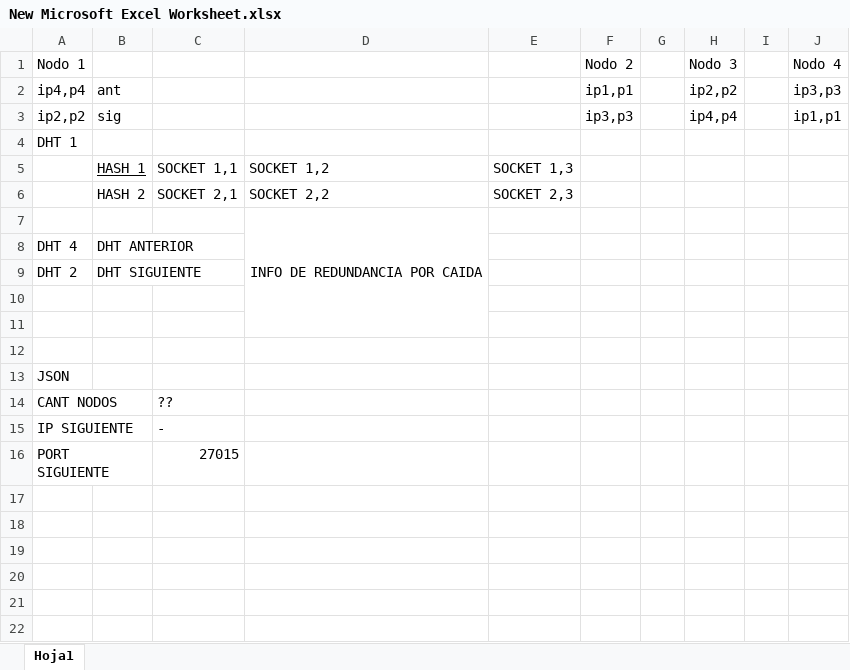
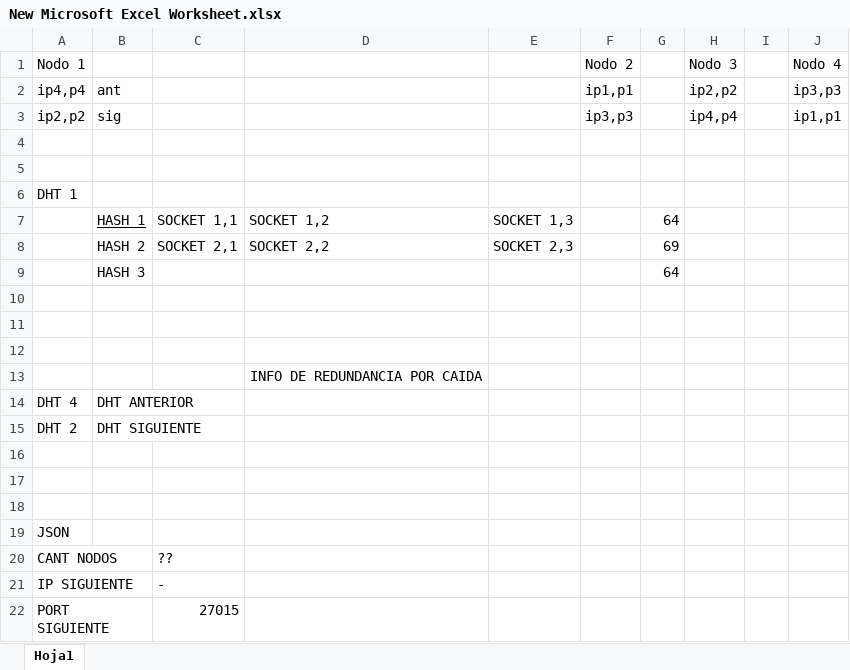
Before and after one commit to matynull/tp-sistemas-distribuidos, an Excel workbook: Pruebas/New Microsoft Excel Worksheet.xlsx, sheet Hoja1, drawn as a sheet; values as stored, in another font and other column widths than the file's, no borders; removed rows and columns are numbered as before the commit, all else as after; the diff names each change by its address in the sheet, - before the commit and + after, or states it on an @@ line.

Commit message:
nodoTracker con funciones store, cliente.js y servidor.js como protitipos

```diff
--- a/Pruebas/New Microsoft Excel Worksheet.xlsx (sheet Hoja1)
+++ b/Pruebas/New Microsoft Excel Worksheet.xlsx (sheet Hoja1)
+row 4: (empty)
+row 5: (empty)
-G7: (empty)
+G7: 64
-G8: (empty)
+G8: 69
+row 9:  | HASH 3 |  |  |  |  | 64
+row 10: (empty)
+row 11: (empty)
+row 12: (empty)
-D7:D11 merged
```
Also changed, not shown: 4 other files.
